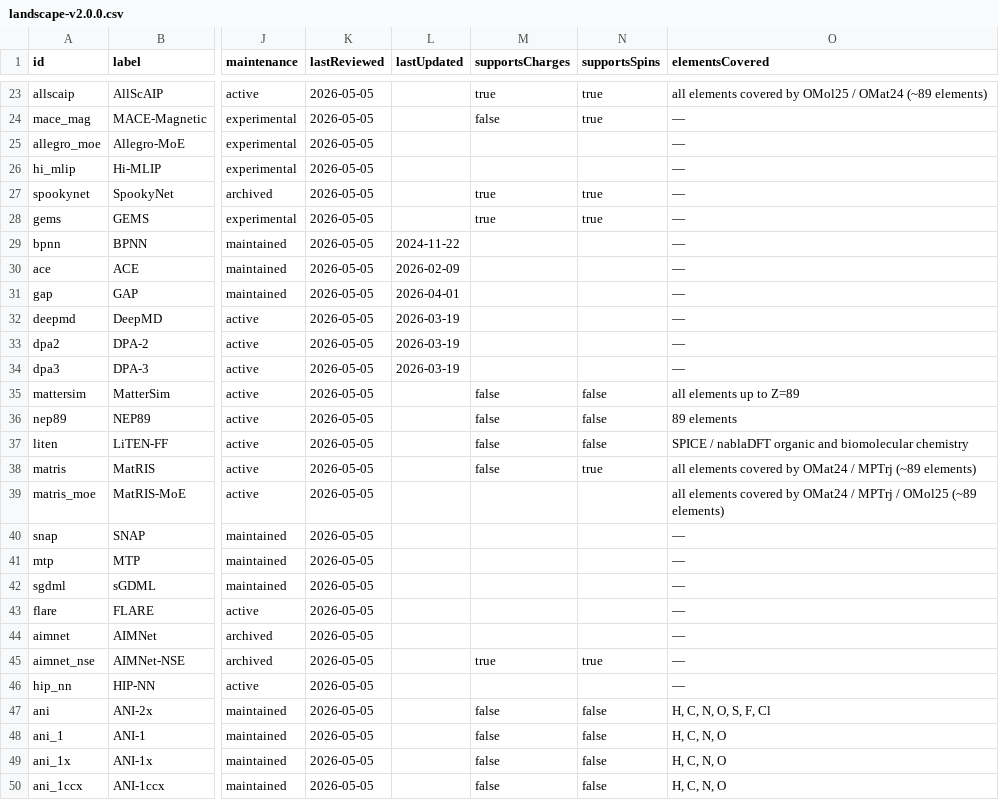
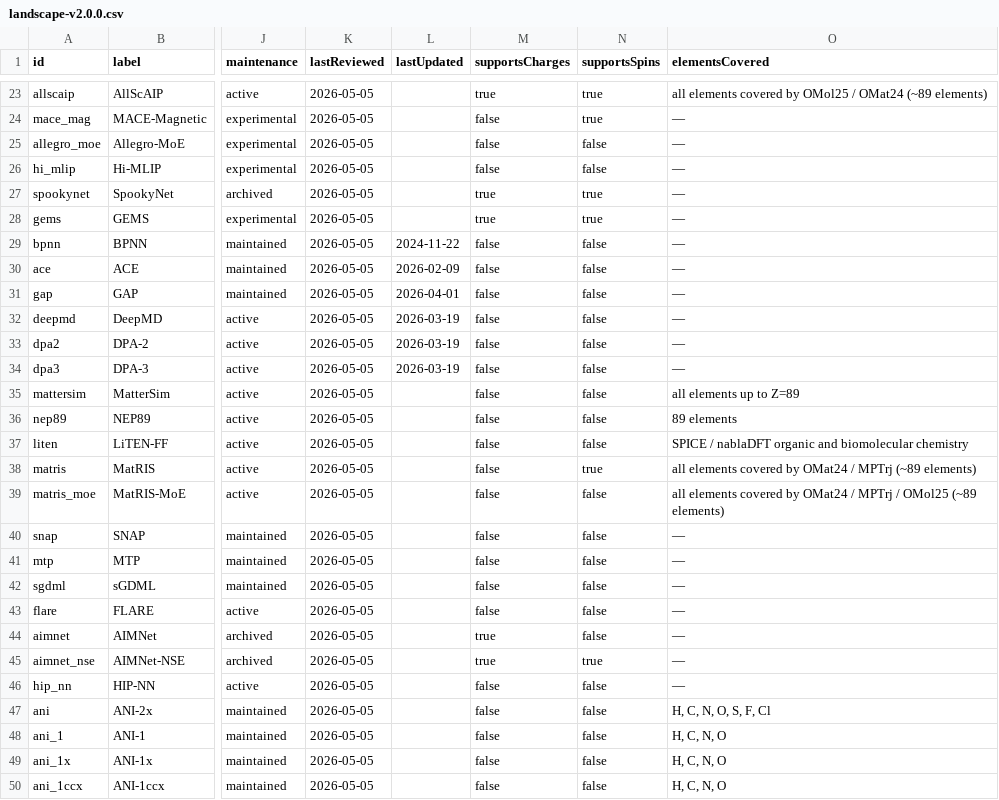
Before and after one commit to lulelaboratory/mlip-landscape, a CSV file: public/data/landscape-v2.0.0.csv, drawn as a sheet; only a part is shown, gaps mark what is left out; the diff covers the shown part only; the diff names each change by its address in the sheet, - before the commit and + after, or states it on an @@ line.

```diff
--- a/public/data/landscape-v2.0.0.csv
+++ b/public/data/landscape-v2.0.0.csv
-M25:M26 (supportsCharges): (empty)
+M25:M26 (supportsCharges): false
-N25:N26 (supportsSpins): (empty)
+N25:N26 (supportsSpins): false
-M29:M34 (supportsCharges): (empty)
+M29:M34 (supportsCharges): false
-N29:N34 (supportsSpins): (empty)
+N29:N34 (supportsSpins): false
-M39:M43 (supportsCharges): (empty)
+M39:M43 (supportsCharges): false
-N39:N44 (supportsSpins): (empty)
+N39:N44 (supportsSpins): false
-M44 (supportsCharges): (empty)
+M44 (supportsCharges): true
-M46 (supportsCharges): (empty)
+M46 (supportsCharges): false
-N46 (supportsSpins): (empty)
+N46 (supportsSpins): false
```
Also changed, not shown: 19 edited cells elsewhere in this file, 4 other files.
